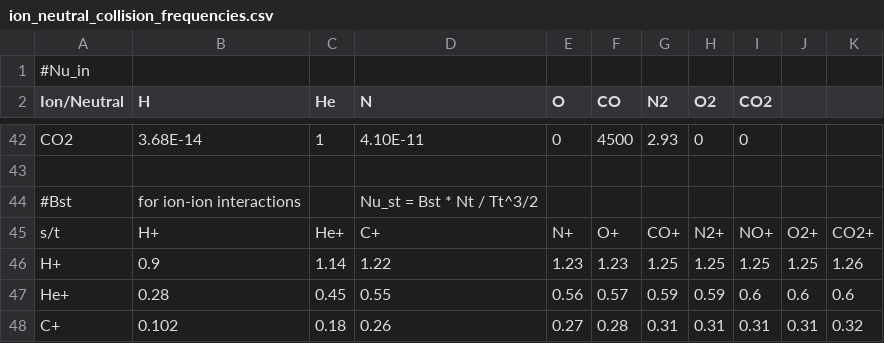
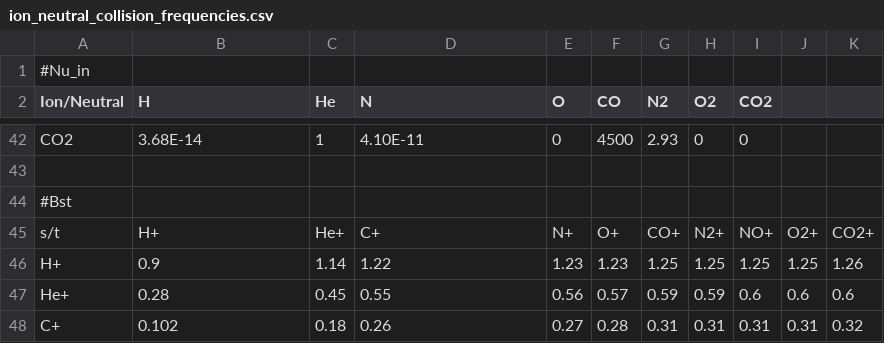
Before and after one commit to AetherModel/Aether, a CSV file: share/run/UA/inputs/ion_neutral_collision_frequencies.csv, drawn as a sheet; only a part is shown, gaps mark what is left out.

```diff
--- a/share/run/UA/inputs/ion_neutral_collision_frequencies.csv
+++ b/share/run/UA/inputs/ion_neutral_collision_frequencies.csv
@@ -43,3 +43,3 @@ CO2,3.68E-14,1,4.10E-11,0,4500,2.93,0,0,,
 ,,,,,,,,,,
-#Bst, for ion-ion interactions,,Nu_st = Bst * Nt / Tt^3/2,,,,,,,
+#Bst,,,,,,,,,,
 s/t,H+,He+,C+,N+,O+,CO+,N2+,NO+,O2+,CO2+
```
Also changed, not shown: 7 other files.
